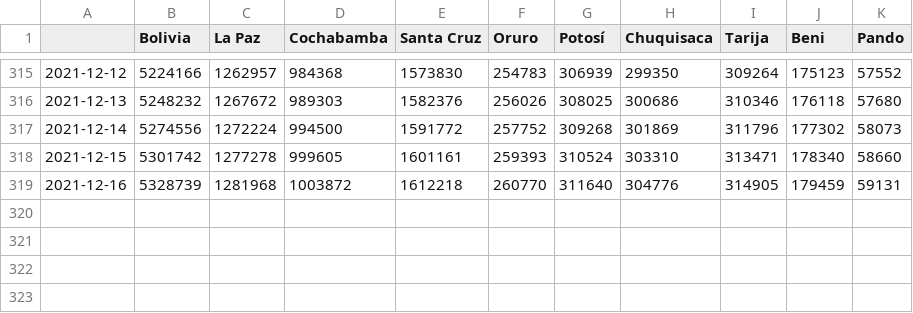
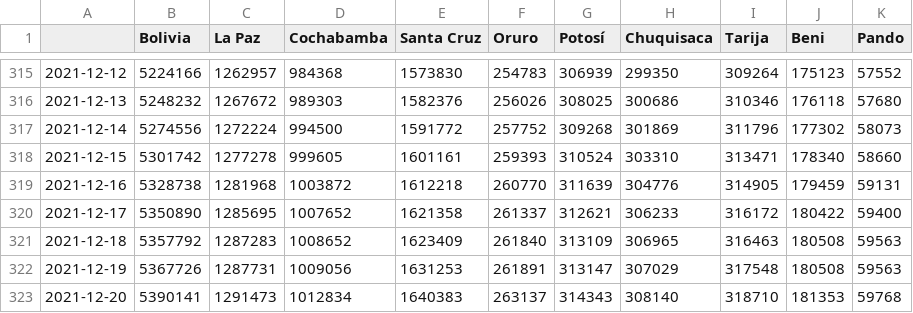
Before and after one commit to dquintani/vacunacion, a CSV file: datos/pob_con_almenos_una_acumulado.csv, drawn as a sheet; only a part is shown, gaps mark what is left out.

```diff
--- a/datos/pob_con_almenos_una_acumulado.csv
+++ b/datos/pob_con_almenos_una_acumulado.csv
@@ -318,2 +318,6 @@
 2021-12-15,5301742,1277278,999605,1601161,259393,310524,303310,313471,178340,58660
-2021-12-16,5328739,1281968,1003872,1612218,260770,311640,304776,314905,179459,59131
+2021-12-16,5328738,1281968,1003872,1612218,260770,311639,304776,314905,179459,59131
+2021-12-17,5350890,1285695,1007652,1621358,261337,312621,306233,316172,180422,59400
+2021-12-18,5357792,1287283,1008652,1623409,261840,313109,306965,316463,180508,59563
+2021-12-19,5367726,1287731,1009056,1631253,261891,313147,307029,317548,180508,59563
+2021-12-20,5390141,1291473,1012834,1640383,263137,314343,308140,318710,181353,59768
```
Also changed, not shown: datos/dosis_refuerzo1_acumulado.csv, datos/dosis_todas_acumulado.csv, 16 other files.
